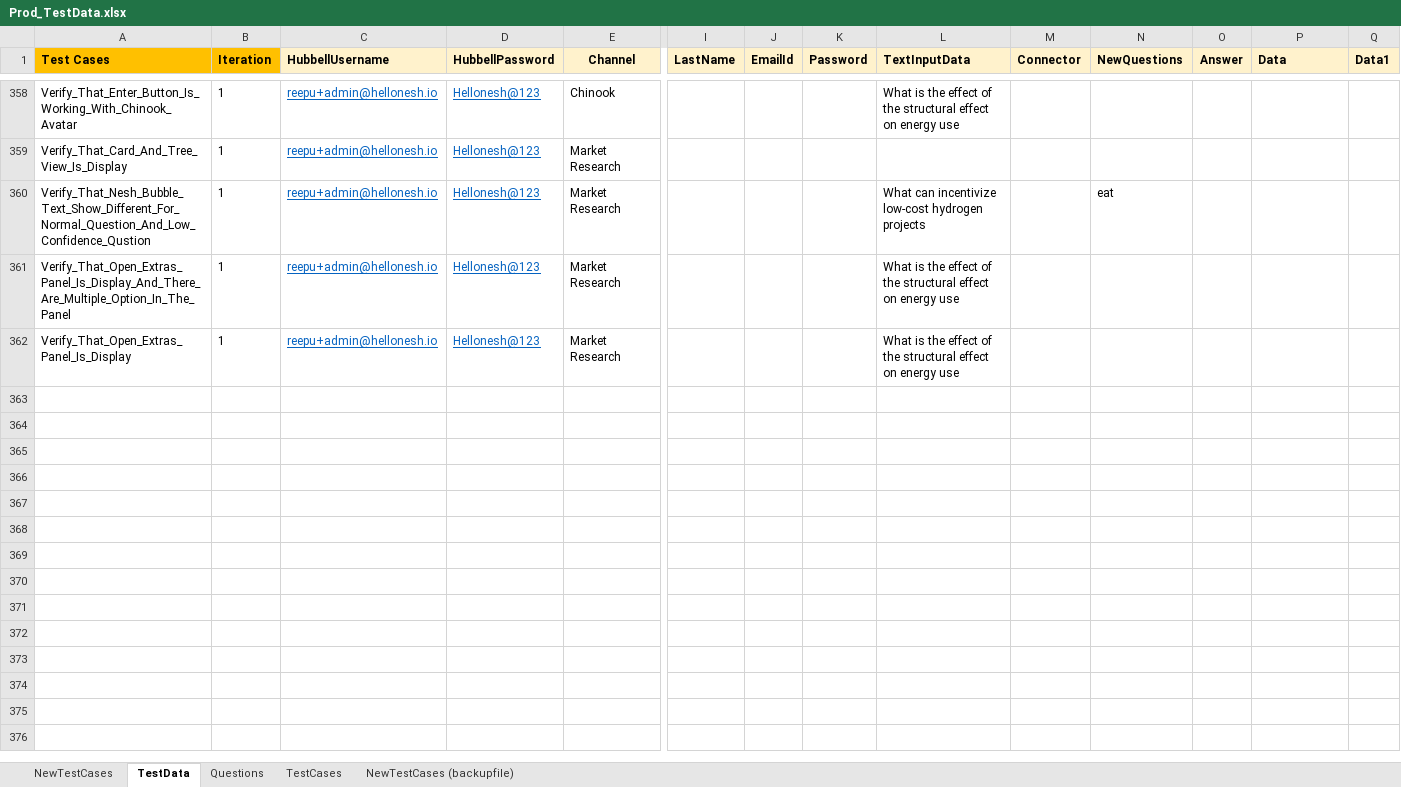
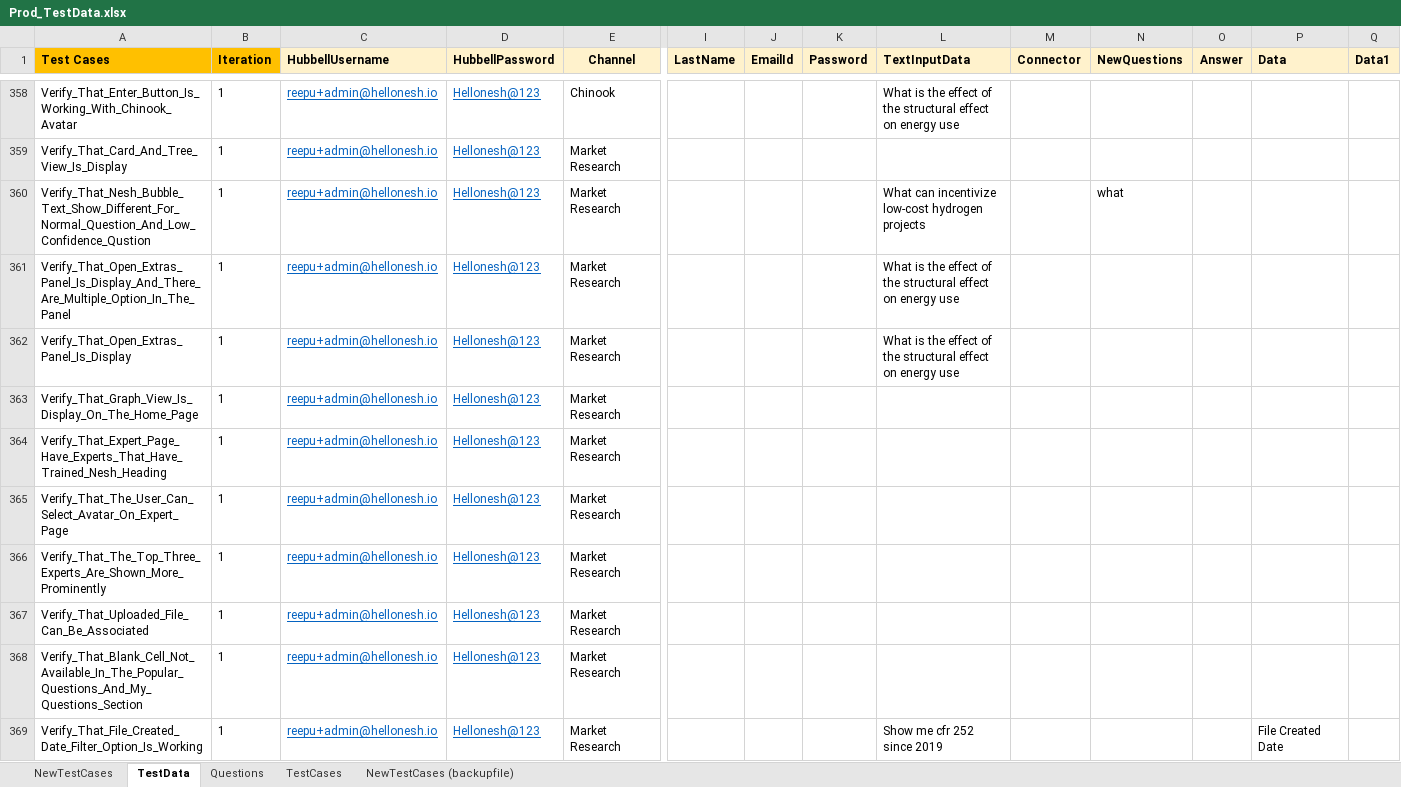
Before and after one commit to ReepuShah/Automation-UI, an Excel workbook: Prod_TestData.xlsx, sheet TestData, drawn as a sheet; only a part is shown, gaps mark what is left out; values as stored, in another font and other column widths than the file's, no borders; rows hold the shown columns only; the diff covers the shown part only; the diff names each change by its address in the sheet, - before the commit and + after, or states it on an @@ line.

```diff
--- a/Prod_TestData.xlsx (sheet TestData)
+++ b/Prod_TestData.xlsx (sheet TestData)
-N360 (NewQuestions): eat
+N360 (NewQuestions): what
+row 363: Verify_That_Graph_View_Is_Display_On_The_Home_Page | 1 | reepu+admin@hellonesh.io | Hellonesh@123 | Market Research
+row 364: Verify_That_Expert_Page_Have_Experts_That_Have_Trained_Nesh_Heading | 1 | reepu+admin@hellonesh.io | Hellonesh@123 | Market Research
+row 365: Verify_That_The_User_Can_Select_Avatar_On_Expert_Page | 1 | reepu+admin@hellonesh.io | Hellonesh@123 | Market Research
+row 366: Verify_That_The_Top_Three_Experts_Are_Shown_More_Prominently | 1 | reepu+admin@hellonesh.io | Hellonesh@123 | Market Research
+row 367: Verify_That_Uploaded_File_Can_Be_Associated | 1 | reepu+admin@hellonesh.io | Hellonesh@123 | Market Research
+row 368: Verify_That_Blank_Cell_Not_Available_In_The_Popular_Questions_And_My_Questions_Section | 1 | reepu+admin@hellonesh.io | Hellonesh@123 | Market Research
+row 369: Verify_That_File_Created_Date_Filter_Option_Is_Working | 1 | reepu+admin@hellonesh.io | Hellonesh@123 | Market Research |  |  |  | Show me cfr 252 since 2019 |  |  |  | File Created Date
```
Also changed, not shown: 10 added rows elsewhere in this sheet, sheet NewTestCases, QA_TestData.xlsx, RunManager.xlsm, 18 other files.
